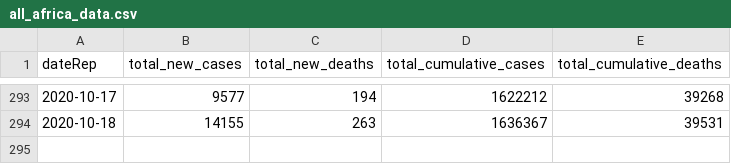
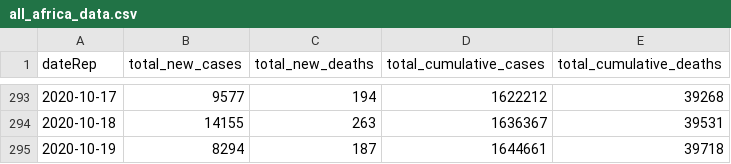
Before and after one commit to FinancialMarkets/latest_covid_africa_data, a CSV file: js_data/all_africa_data.csv, drawn as a sheet; only a part is shown, gaps mark what is left out.

Commit message:
updated all africa data

```diff
--- a/js_data/all_africa_data.csv
+++ b/js_data/all_africa_data.csv
@@ -294 +294,2 @@ dateRep,total_new_cases,total_new_deaths,total_cumulative_cases,total_cumulative
 2020-10-18,14155,263,1636367,39531
+2020-10-19,8294,187,1644661,39718
```
